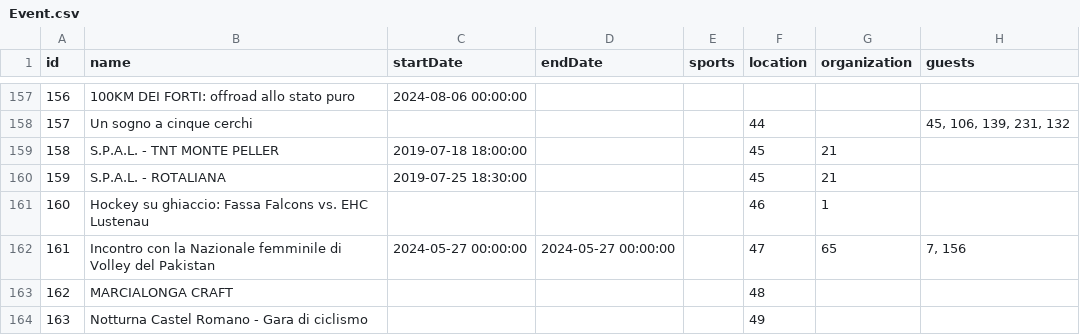
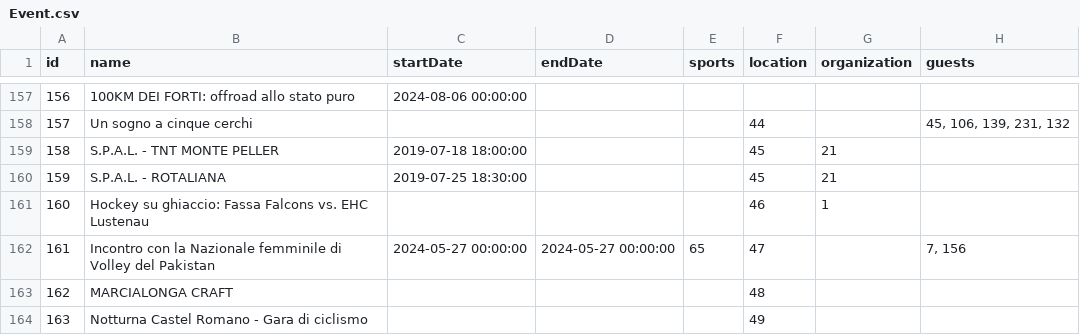
Before and after one commit to bolognapietro/KnowledgeGraphEngineering_iTelos-Project, a CSV file: Phase 2 - Information Gathering/data/standardized/events/Event.csv, drawn as a sheet; only a part is shown, gaps mark what is left out; the diff names each change by its address in the sheet, - before the commit and + after, or states it on an @@ line.

Commit message:
fix Event

```diff
--- a/Phase 2 - Information Gathering/data/standardized/events/Event.csv
+++ b/Phase 2 - Information Gathering/data/standardized/events/Event.csv
-E162 (sports): (empty)
+E162 (sports): 65
-G162 (organization): 65
+G162 (organization): (empty)
```
Also changed, not shown: 1 other file.
